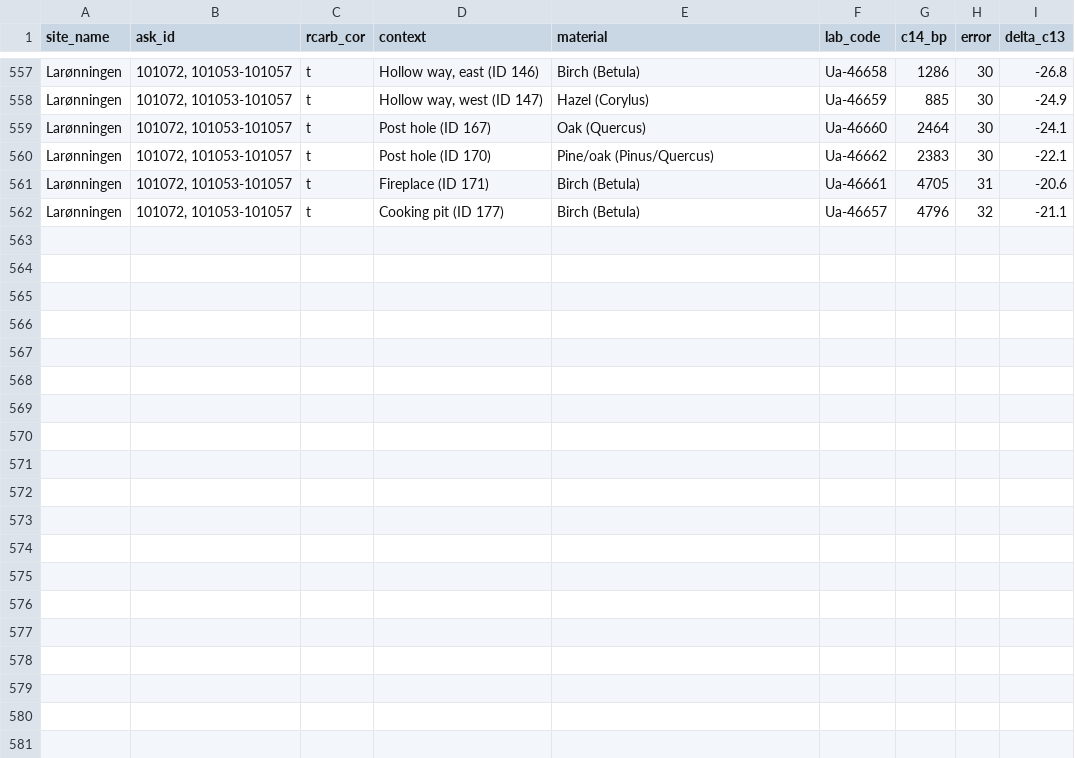
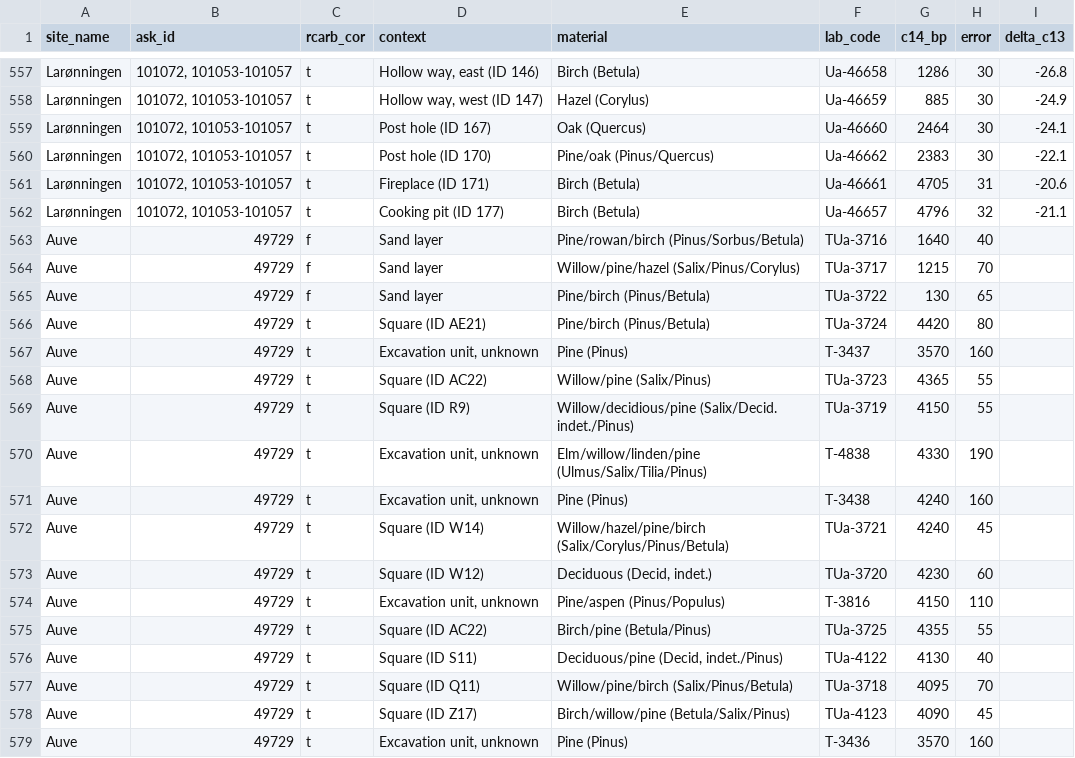
Before and after one commit to isakro/assessing.sealevel.dating, a CSV file: analysis/data/raw_data/radiocarbon.csv, drawn as a sheet; only a part is shown, gaps mark what is left out; the diff names each change by its address in the sheet, - before the commit and + after, or states it on an @@ line.

```diff
--- a/analysis/data/raw_data/radiocarbon.csv
+++ b/analysis/data/raw_data/radiocarbon.csv
+row 563: Auve | 49729 | f | Sand layer | Pine/rowan/birch (Pinus/Sorbus/Betula) | TUa-3716 | 1640 | 40
+row 564: Auve | 49729 | f | Sand layer | Willow/pine/hazel (Salix/Pinus/Corylus) | TUa-3717 | 1215 | 70
+row 565: Auve | 49729 | f | Sand layer | Pine/birch (Pinus/Betula) | TUa-3722 | 130 | 65
+row 566: Auve | 49729 | t | Square (ID AE21) | Pine/birch (Pinus/Betula) | TUa-3724 | 4420 | 80
+row 567: Auve | 49729 | t | Excavation unit, unknown | Pine (Pinus) | T-3437 | 3570 | 160
+row 568: Auve | 49729 | t | Square (ID AC22) | Willow/pine (Salix/Pinus) | TUa-3723 | 4365 | 55
+row 569: Auve | 49729 | t | Square (ID R9) | Willow/decidious/pine (Salix/Decid. indet./Pinus) | TUa-3719 | 4150 | 55
+row 570: Auve | 49729 | t | Excavation unit, unknown | Elm/willow/linden/pine (Ulmus/Salix/Tilia/Pinus) | T-4838 | 4330 | 190
+row 571: Auve | 49729 | t | Excavation unit, unknown | Pine (Pinus) | T-3438 | 4240 | 160
+row 572: Auve | 49729 | t | Square (ID W14) | Willow/hazel/pine/birch (Salix/Corylus/Pinus/Betula) | TUa-3721 | 4240 | 45
+row 573: Auve | 49729 | t | Square (ID W12) | Deciduous (Decid, indet.) | TUa-3720 | 4230 | 60
+row 574: Auve | 49729 | t | Excavation unit, unknown | Pine/aspen (Pinus/Populus) | T-3816 | 4150 | 110
+row 575: Auve | 49729 | t | Square (ID AC22) | Birch/pine (Betula/Pinus) | TUa-3725 | 4355 | 55
+row 576: Auve | 49729 | t | Square (ID S11) | Deciduous/pine (Decid, indet./Pinus) | TUa-4122 | 4130 | 40
+row 577: Auve | 49729 | t | Square (ID Q11) | Willow/pine/birch (Salix/Pinus/Betula) | TUa-3718 | 4095 | 70
+row 578: Auve | 49729 | t | Square (ID Z17) | Birch/willow/pine (Betula/Salix/Pinus) | TUa-4123 | 4090 | 45
+row 579: Auve | 49729 | t | Excavation unit, unknown | Pine (Pinus) | T-3436 | 3570 | 160
```
Also changed, not shown: analysis/data/raw_data/sites.csv, 23 other files.
